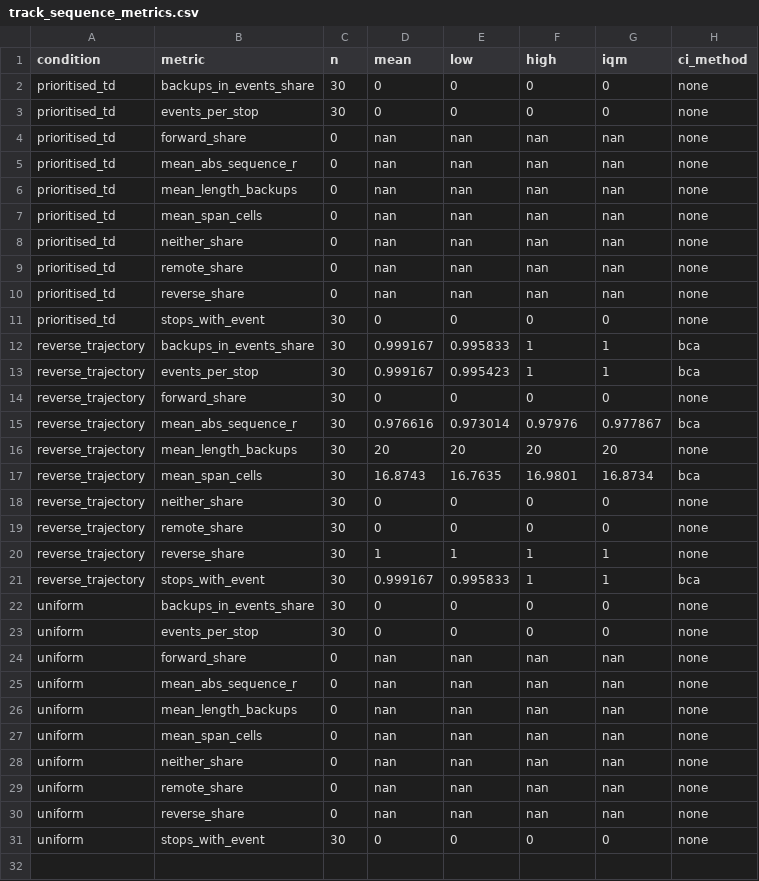
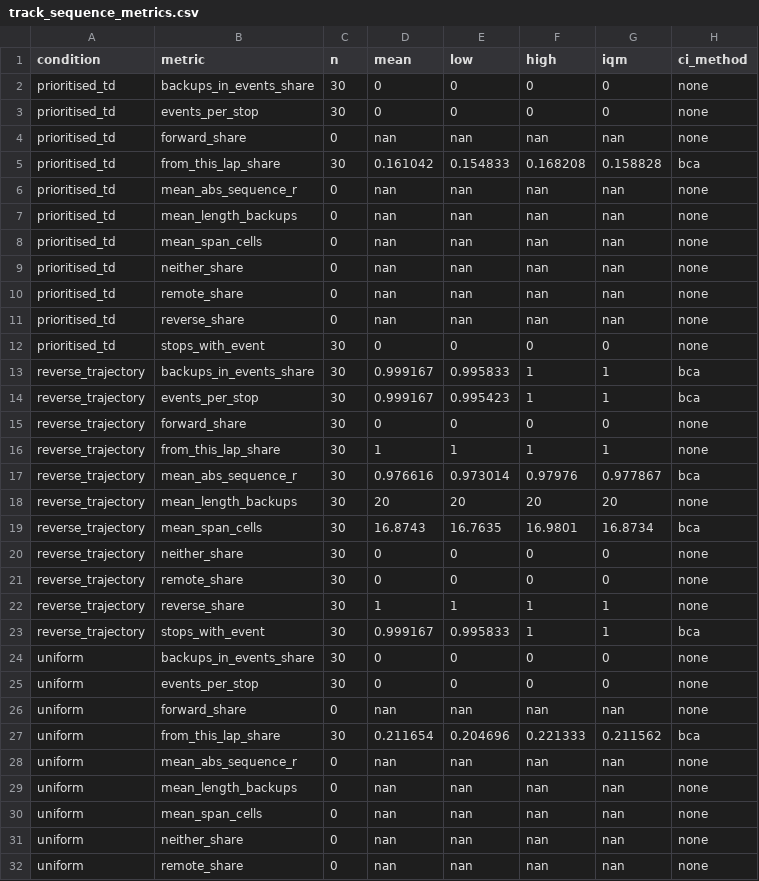
Before and after one commit to PolyLabs-research/quantum-rat, a CSV file: docs/data/m2a/track/track_sequence_metrics.csv, drawn as a sheet; only a part is shown; the shorter side is filled out with more unchanged rows.

```diff
--- a/docs/data/m2a/track/track_sequence_metrics.csv
+++ b/docs/data/m2a/track/track_sequence_metrics.csv
@@ -4,2 +4,3 @@ prioritised_td,events_per_stop,30,0,0,0,0,none
 prioritised_td,forward_share,0,nan,nan,nan,nan,none
+prioritised_td,from_this_lap_share,30,0.161042,0.154833,0.168208,0.158828,bca
 prioritised_td,mean_abs_sequence_r,0,nan,nan,nan,nan,none
@@ -14,2 +15,3 @@ reverse_trajectory,events_per_stop,30,0.999167,0.995423,1,1,bca
 reverse_trajectory,forward_share,30,0,0,0,0,none
+reverse_trajectory,from_this_lap_share,30,1,1,1,1,none
 reverse_trajectory,mean_abs_sequence_r,30,0.976616,0.973014,0.97976,0.977867,bca
@@ -24,2 +26,3 @@ uniform,events_per_stop,30,0,0,0,0,none
 uniform,forward_share,0,nan,nan,nan,nan,none
+uniform,from_this_lap_share,30,0.211654,0.204696,0.221333,0.211562,bca
 uniform,mean_abs_sequence_r,0,nan,nan,nan,nan,none
```
Also changed, not shown: 14 other files.
